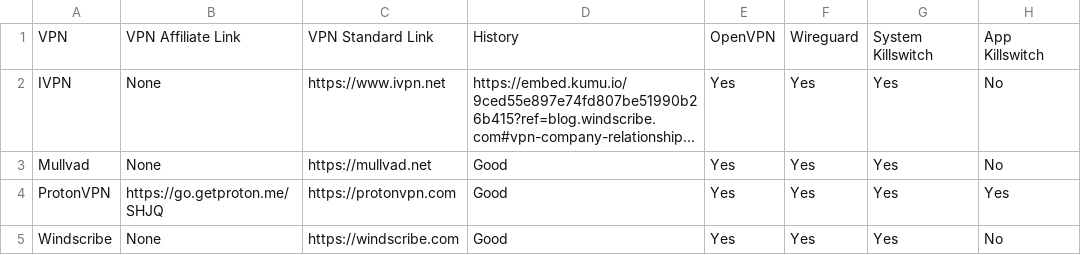
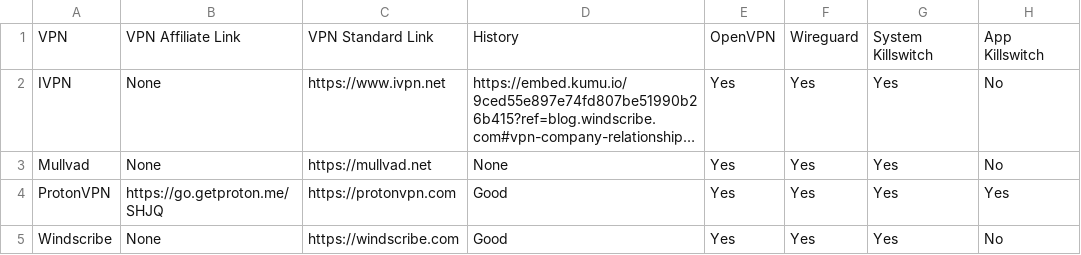
Before and after one commit to techlore/VPN-reviews, a CSV file: VPNchart.csv, drawn as a sheet; only a part is shown; long unchanged cells end in …; the diff names each change by its address in the sheet, - before the commit and + after, or states it on an @@ line.

Commit message:
Another Terrible GH Test

```diff
--- a/VPNchart.csv
+++ b/VPNchart.csv
-D3: Good
+D3: None
```
